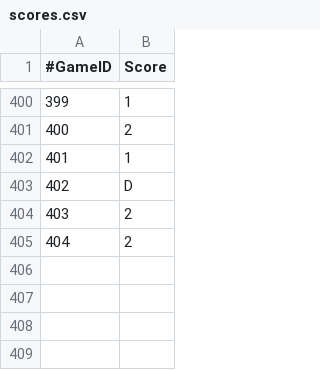
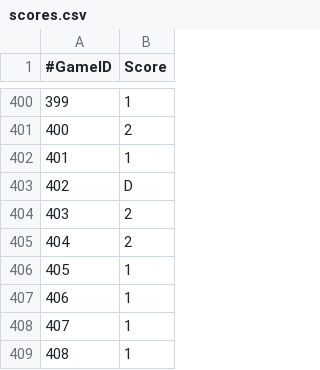
Before and after one commit to lfenart/elo, a CSV file: data/scores.csv, drawn as a sheet; only a part is shown, gaps mark what is left out; the diff names each change by its address in the sheet, - before the commit and + after, or states it on an @@ line.

```diff
--- a/data/scores.csv
+++ b/data/scores.csv
+row 406: 405 | 1
+row 407: 406 | 1
+row 408: 407 | 1
+row 409: 408 | 1
```
Also changed, not shown: data/games.csv, 7 other files.
